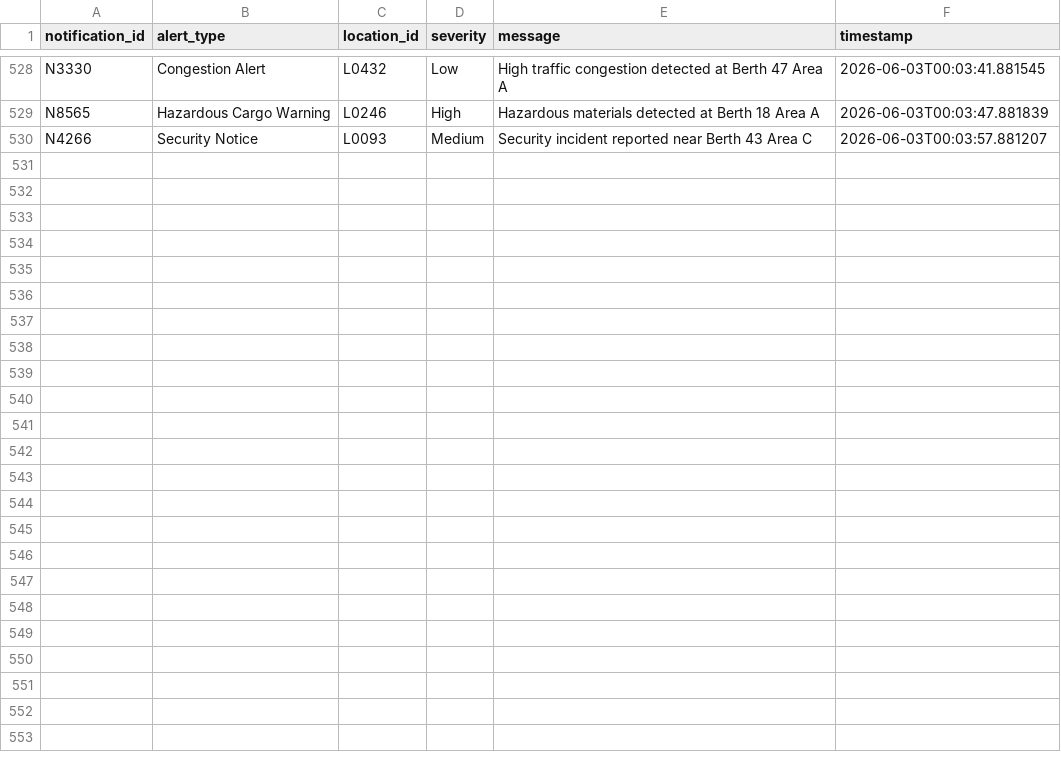
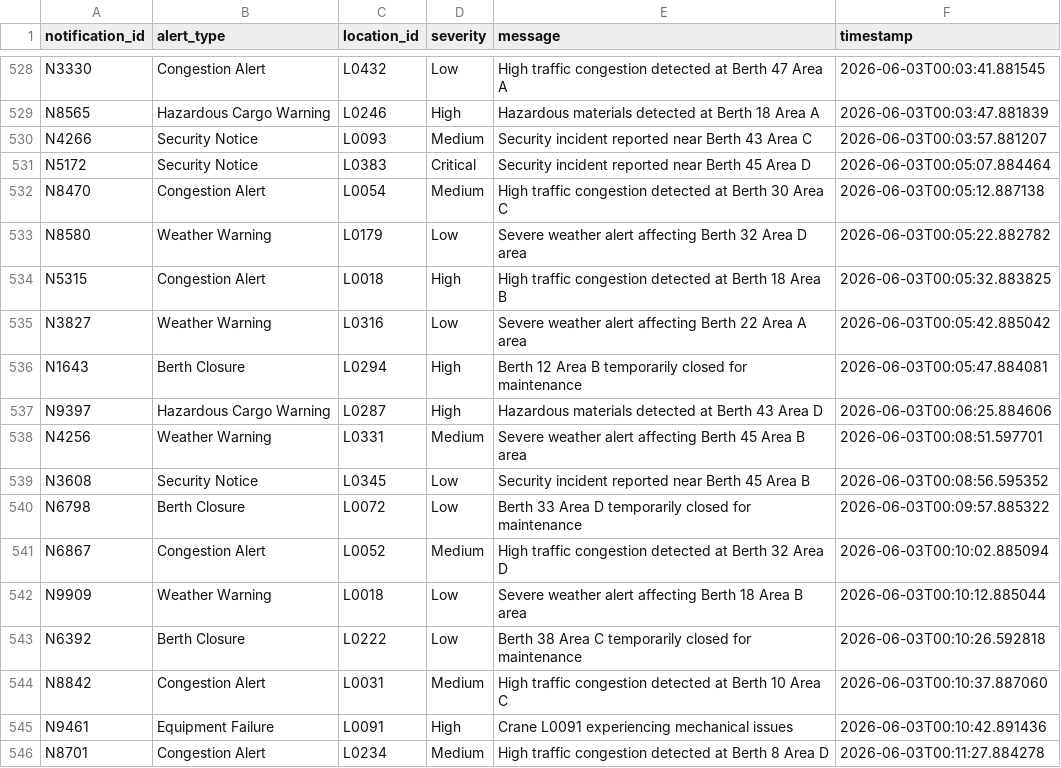
Before and after one commit to manahilamir2234-sketch/smpoos, a CSV file: data/smpoos_notifications.csv, drawn as a sheet; only a part is shown, gaps mark what is left out.

Commit message:
Add new location and multiple notifications to smpoos_locations.csv and smpoos_notifications.csv

```diff
--- a/data/smpoos_notifications.csv
+++ b/data/smpoos_notifications.csv
@@ -530 +530,17 @@ N8565,Hazardous Cargo Warning,L0246,High,Hazardous materials detected at Berth 1
 N4266,Security Notice,L0093,Medium,Security incident reported near Berth 43 Area C,2026-06-03T00:03:57.881207
+N5172,Security Notice,L0383,Critical,Security incident reported near Berth 45 Area D,2026-06-03T00:05:07.884464
+N8470,Congestion Alert,L0054,Medium,High traffic congestion detected at Berth 30 Area C,2026-06-03T00:05:12.887138
+N8580,Weather Warning,L0179,Low,Severe weather alert affecting Berth 32 Area D area,2026-06-03T00:05:22.882782
+N5315,Congestion Alert,L0018,High,High traffic congestion detected at Berth 18 Area B,2026-06-03T00:05:32.883825
+N3827,Weather Warning,L0316,Low,Severe weather alert affecting Berth 22 Area A area,2026-06-03T00:05:42.885042
+N1643,Berth Closure,L0294,High,Berth 12 Area B temporarily closed for maintenance,2026-06-03T00:05:47.884081
+N9397,Hazardous Cargo Warning,L0287,High,Hazardous materials detected at Berth 43 Area D,2026-06-03T00:06:25.884606
+N4256,Weather Warning,L0331,Medium,Severe weather alert affecting Berth 45 Area B area,2026-06-03T00:08:51.597701
+N3608,Security Notice,L0345,Low,Security incident reported near Berth 45 Area B,2026-06-03T00:08:56.595352
+N6798,Berth Closure,L0072,Low,Berth 33 Area D temporarily closed for maintenance,2026-06-03T00:09:57.885322
+N6867,Congestion Alert,L0052,Medium,High traffic congestion detected at Berth 32 Area D,2026-06-03T00:10:02.885094
+N9909,Weather Warning,L0018,Low,Severe weather alert affecting Berth 18 Area B area,2026-06-03T00:10:12.885044
+N6392,Berth Closure,L0222,Low,Berth 38 Area C temporarily closed for maintenance,2026-06-03T00:10:26.592818
+N8842,Congestion Alert,L0031,Medium,High traffic congestion detected at Berth 10 Area C,2026-06-03T00:10:37.887060
+N9461,Equipment Failure,L0091,High,Crane L0091 experiencing mechanical issues,2026-06-03T00:10:42.891436
+N8701,Congestion Alert,L0234,Medium,High traffic congestion detected at Berth 8 Area D,2026-06-03T00:11:27.884278
```
Also changed, not shown: data/smpoos_locations.csv.
